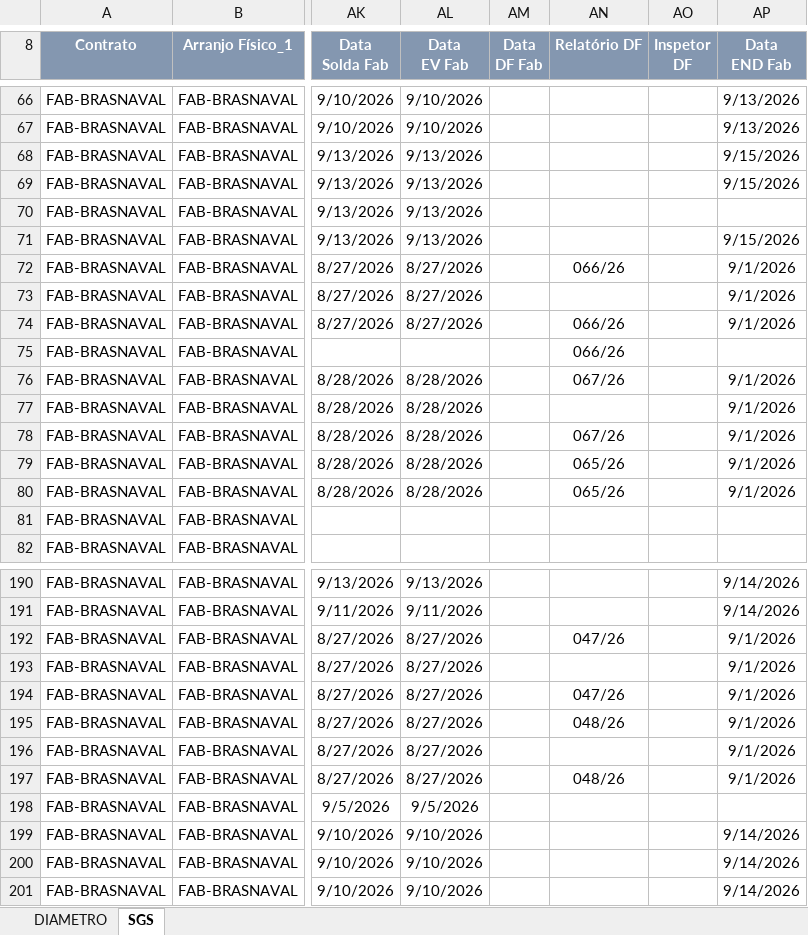
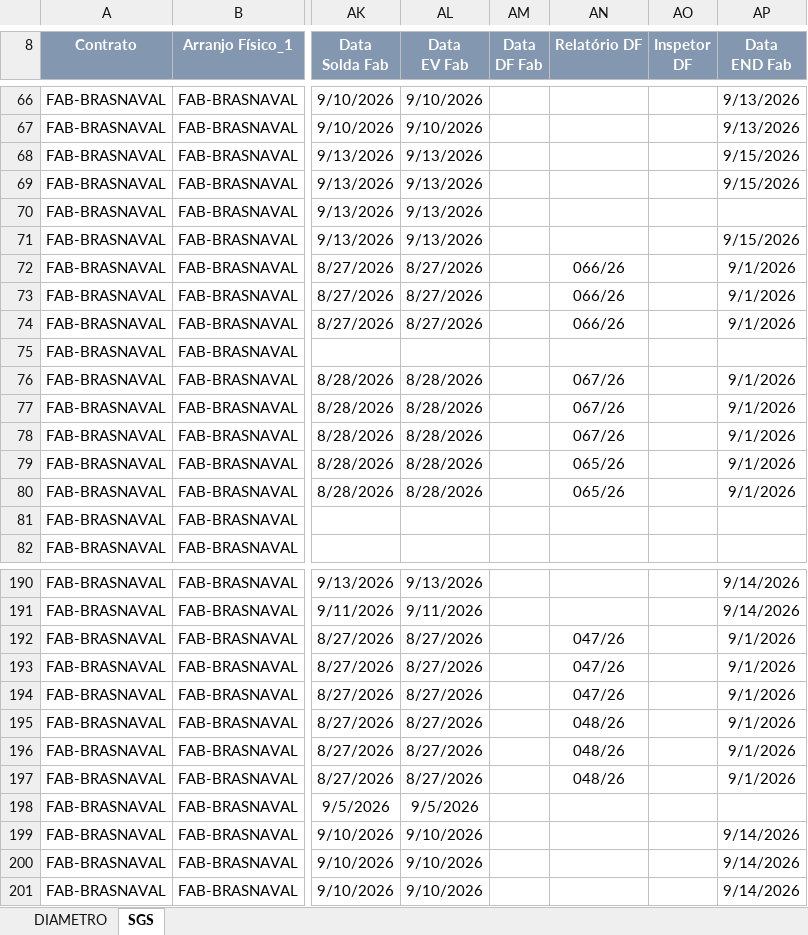
Before and after one commit to renanjsantos93/CTB_projeto, an Excel workbook: saida/Situacao_Geral_de_Spools_ATUALIZADO.xlsx, sheet SGS, drawn as a sheet; only a part is shown, gaps mark what is left out; values as stored, in another font and other column widths than the file's, no borders; charts and pictures not drawn; the diff names each change by its address in the sheet, - before the commit and + after, or states it on an @@ line.

```diff
--- a/saida/Situacao_Geral_de_Spools_ATUALIZADO.xlsx (sheet SGS)
+++ b/saida/Situacao_Geral_de_Spools_ATUALIZADO.xlsx (sheet SGS)
-AN73 (Relatório DF): (empty)
+AN73 (Relatório DF): 066/26
-AN75 (Relatório DF): 066/26
+AN75 (Relatório DF): (empty)
-AN77 (Relatório DF): (empty)
+AN77 (Relatório DF): 067/26
-AN193 (Relatório DF): (empty)
+AN193 (Relatório DF): 047/26
-AN196 (Relatório DF): (empty)
+AN196 (Relatório DF): 048/26
```
Also changed, not shown: 3 other files.
